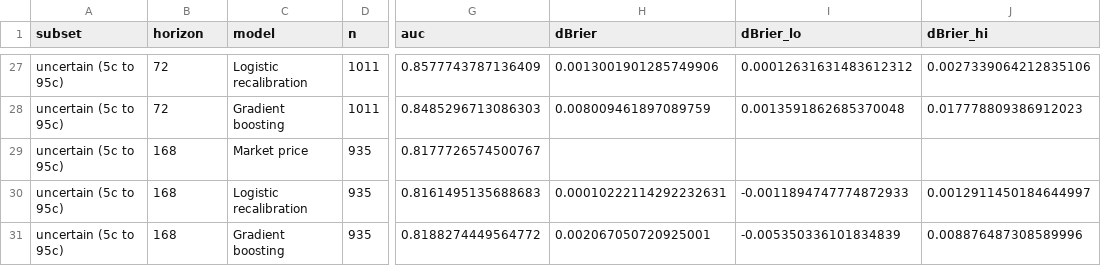
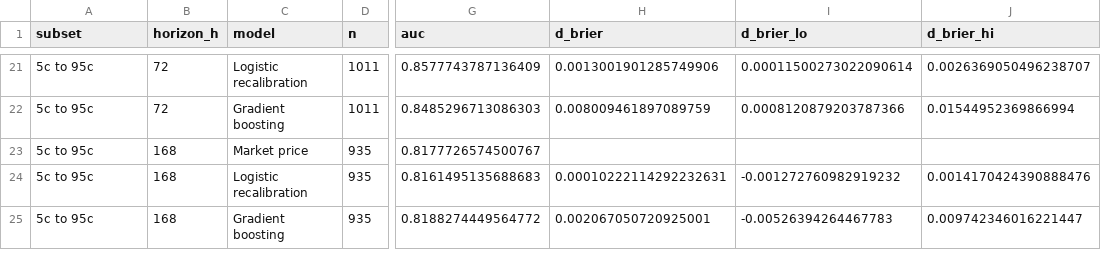
Before and after one commit to Astro-wen/STATSC161, a CSV file: reports/tables/model_results.csv, drawn as a sheet; only a part is shown, gaps mark what is left out; addresses are those after the commit; the diff covers the shown part only; the diff names each change by its address in the sheet, - before the commit and + after, or states it on an @@ line.

```diff
--- a/reports/tables/model_results.csv
+++ b/reports/tables/model_results.csv
-B1: horizon
+B1: horizon_h
-H1: dBrier
+H1: d_brier
-I1: dBrier_lo
+I1: d_brier_lo
-J1: dBrier_hi
+J1: d_brier_hi
-A21:A25 (subset): uncertain (5c to 95c)
+A21:A25 (subset): 5c to 95c
-I21 (d_brier_lo): 0.00012631631483612312
+I21 (d_brier_lo): 0.00011500273022090614
-J21 (d_brier_hi): 0.0027339064212835106
+J21 (d_brier_hi): 0.0026369050496238707
-I22 (d_brier_lo): 0.0013591862685370048
+I22 (d_brier_lo): 0.0008120879203787366
-J22 (d_brier_hi): 0.017778809386912023
+J22 (d_brier_hi): 0.01544952369866994
-I24 (d_brier_lo): -0.0011894747774872933
+I24 (d_brier_lo): -0.001272760982919232
-J24 (d_brier_hi): 0.0012911450184644997
+J24 (d_brier_hi): 0.0014170424390888476
-I25 (d_brier_lo): -0.005350336101834839
+I25 (d_brier_lo): -0.00526394264467783
-J25 (d_brier_hi): 0.008876487308589996
+J25 (d_brier_hi): 0.009742346016221447
```
Also changed, not shown: 6 removed rows and 31 edited cells elsewhere in this file, reports/tables/calibration_slopes.csv, 18 other files.
